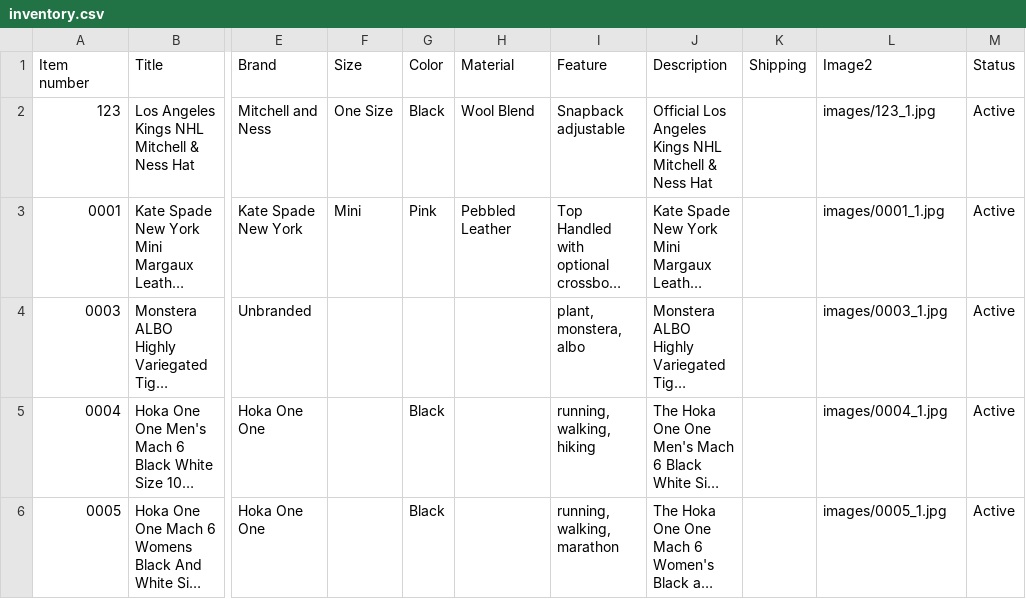
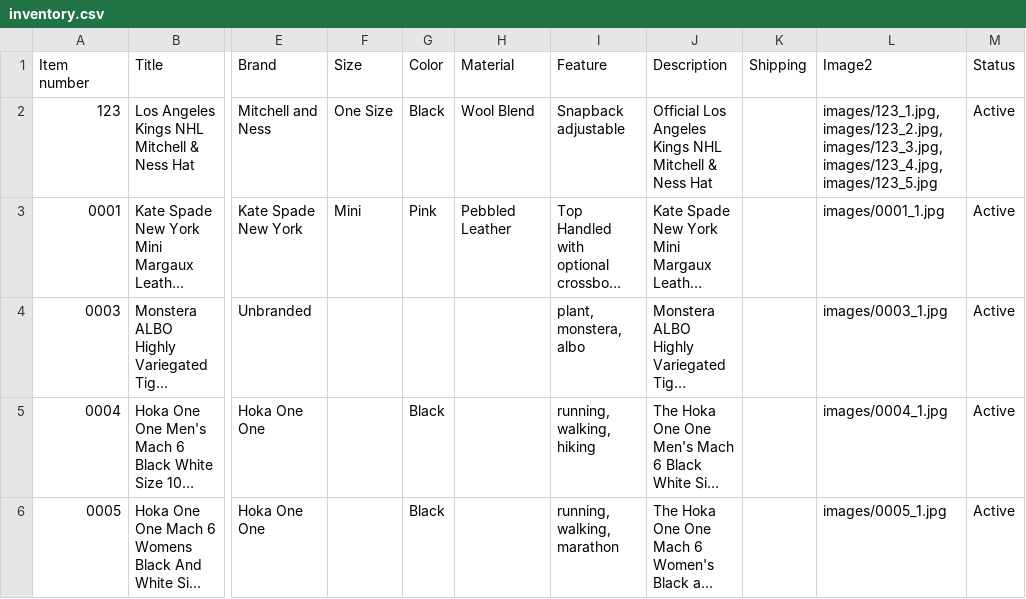
Before and after one commit to jld-bit/poppyseedla-hub, a CSV file: inventory.csv, drawn as a sheet; only a part is shown, gaps mark what is left out; long unchanged cells end in …; the diff names each change by its address in the sheet, - before the commit and + after, or states it on an @@ line.

Commit message:
Update inventory with additional images for item 123
Added multiple images for the Los Angeles Kings hat in the inventory.

```diff
--- a/inventory.csv
+++ b/inventory.csv
-L2 (Image2): images/123_1.jpg
+L2 (Image2): images/123_1.jpg,images/123_2.jpg,images/123_3.jpg,images/123_4.jpg,images/123_5.jpg
```
